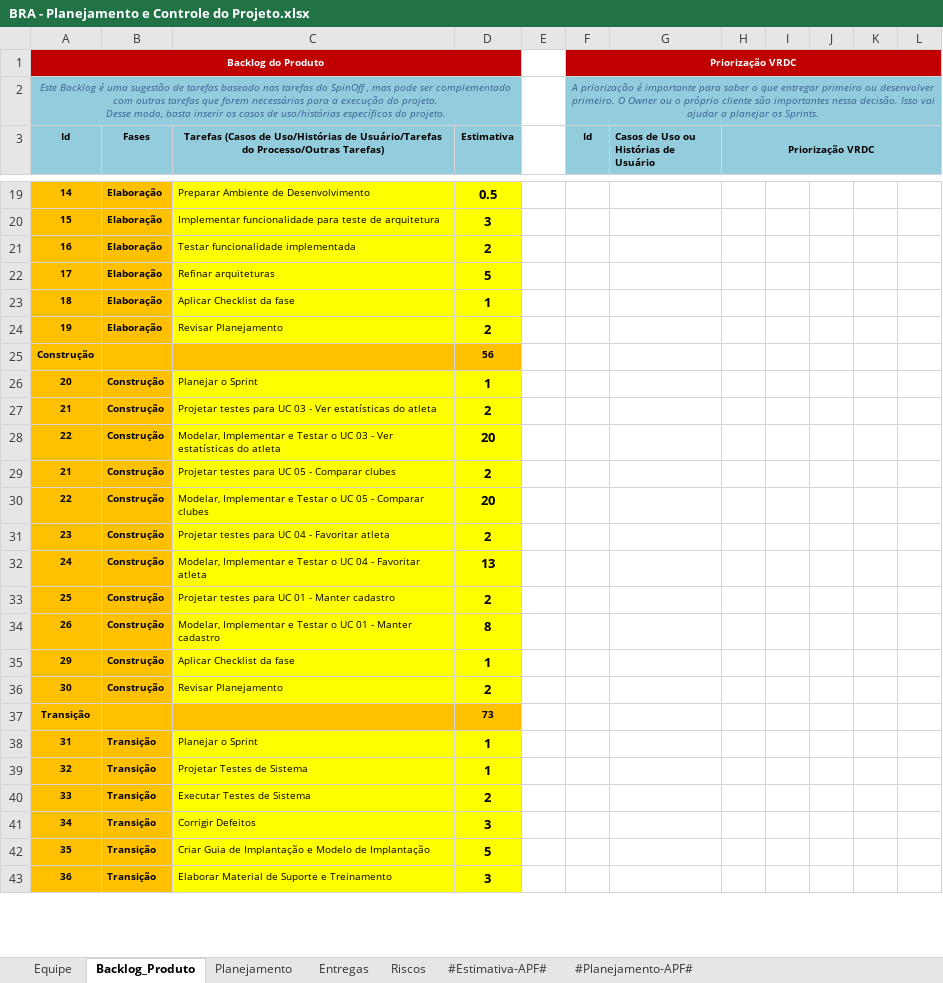
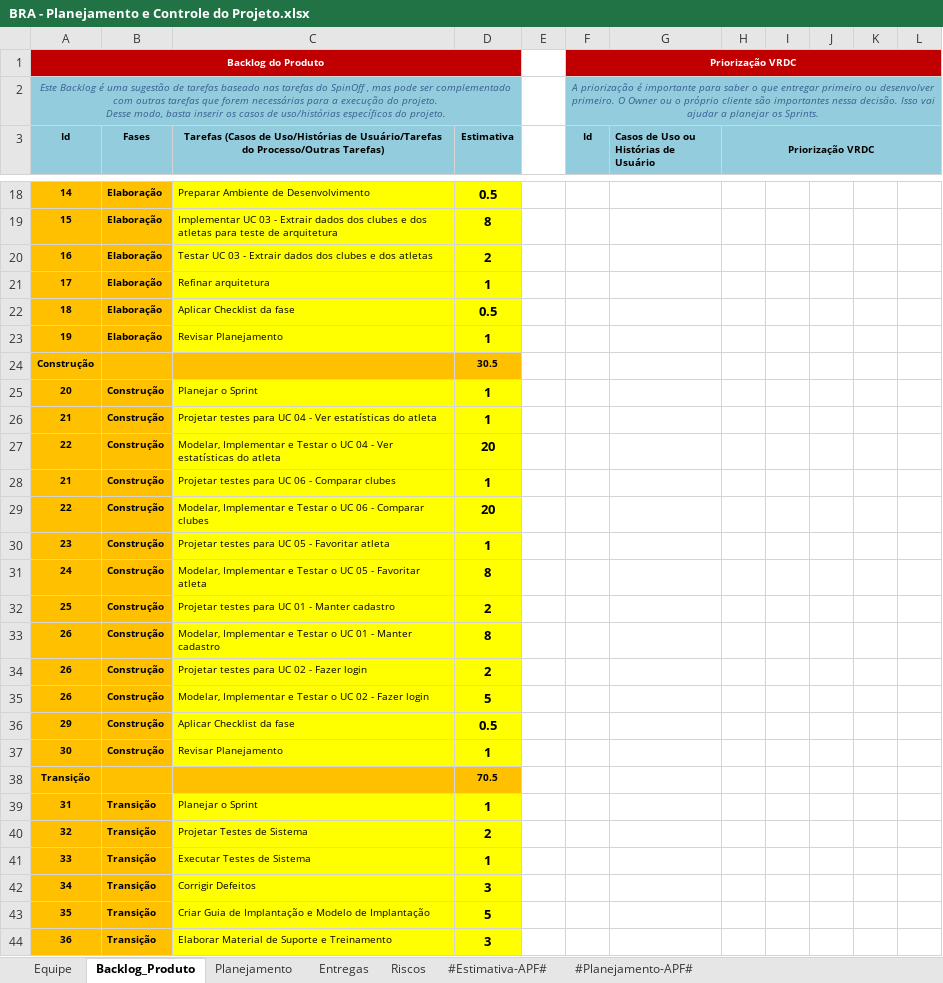
Before and after one commit to FabioAdrianoSilveira/bra-brasileirao_analyst, an Excel workbook: 6.Gerenciamento de Projeto/BRA - Planejamento e Controle do Projeto.xlsx, sheet Backlog_Produto, drawn as a sheet; only a part is shown, gaps mark what is left out; values as stored, in another font and other column widths than the file's, no borders; charts and pictures not drawn; addresses are those after the commit; the diff covers the shown part only; the diff names each change by its address in the sheet, - before the commit and + after, or states it on an @@ line.

```diff
--- a/6.Gerenciamento de Projeto/BRA - Planejamento e Controle do Projeto.xlsx (sheet Backlog_Produto)
+++ b/6.Gerenciamento de Projeto/BRA - Planejamento e Controle do Projeto.xlsx (sheet Backlog_Produto)
-C19: Implementar funcionalidade para teste…
+C19: Implementar UC 03 - Extrair dados dos clubes e dos atletas para teste…
-D19 (Estimativa): 3
+D19 (Estimativa): 8
-C20: Testar funcionalidade implementada
+C20: Testar UC 03 - Extrair dados dos clubes e dos atletas
-C21: Refinar arquiteturas
+C21: Refinar arquitetura
-D21 (Estimativa): 5
+D21 (Estimativa): 1
-D22 (Estimativa): 1
+D22 (Estimativa): 0.5
-D23 (Estimativa): 2
+D23 (Estimativa): 1
-D24 (Estimativa): 56
+D24 (Estimativa): 30.5
-C26: …para UC 03 - Ver…
+C26: …para UC 04 - Ver…
-D26 (Estimativa): 2
+D26 (Estimativa): 1
-C27: …o UC 03 - Ver…
+C27: …o UC 04 - Ver…
-C28: Projetar testes para UC 05 - Comparar clubes
+C28: Projetar testes para UC 06 - Comparar clubes
-D28 (Estimativa): 2
+D28 (Estimativa): 1
-C29: …o UC 05 - Comparar…
+C29: …o UC 06 - Comparar…
-C30: Projetar testes para UC 04 - Favoritar atleta
+C30: Projetar testes para UC 05 - Favoritar atleta
-D30 (Estimativa): 2
+D30 (Estimativa): 1
-C31: …o UC 04 - Favoritar…
+C31: …o UC 05 - Favoritar…
-D31 (Estimativa): 13
+D31 (Estimativa): 8
+row 34: 26 | Construção | Projetar testes para UC 02 - Fazer login | 2
+row 35: 26 | Construção | Modelar, Implementar e Testar o UC 02 - Fazer login | 5
-D36 (Estimativa): 1
+D36 (Estimativa): 0.5
-D37 (Estimativa): 2
+D37 (Estimativa): 1
-D38 (Estimativa): 73
+D38 (Estimativa): 70.5
-D40 (Estimativa): 1
+D40 (Estimativa): 2
-D41 (Estimativa): 2
+D41 (Estimativa): 1
```
Also changed, not shown: 1 added row, 2 removed rows and 35 edited cells elsewhere in this sheet, sheet Entregas, sheet Planejamento, charts or pictures.
